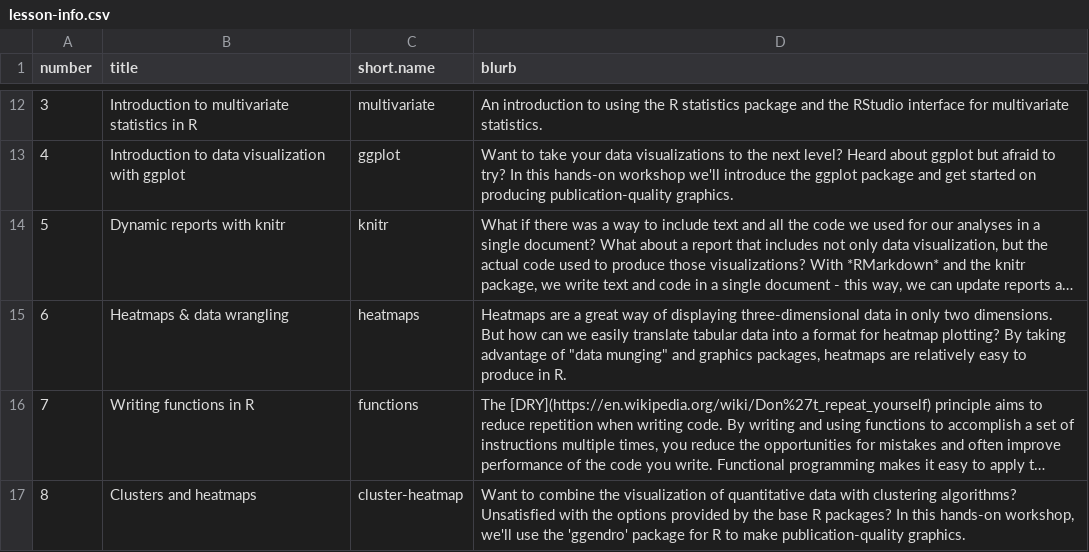
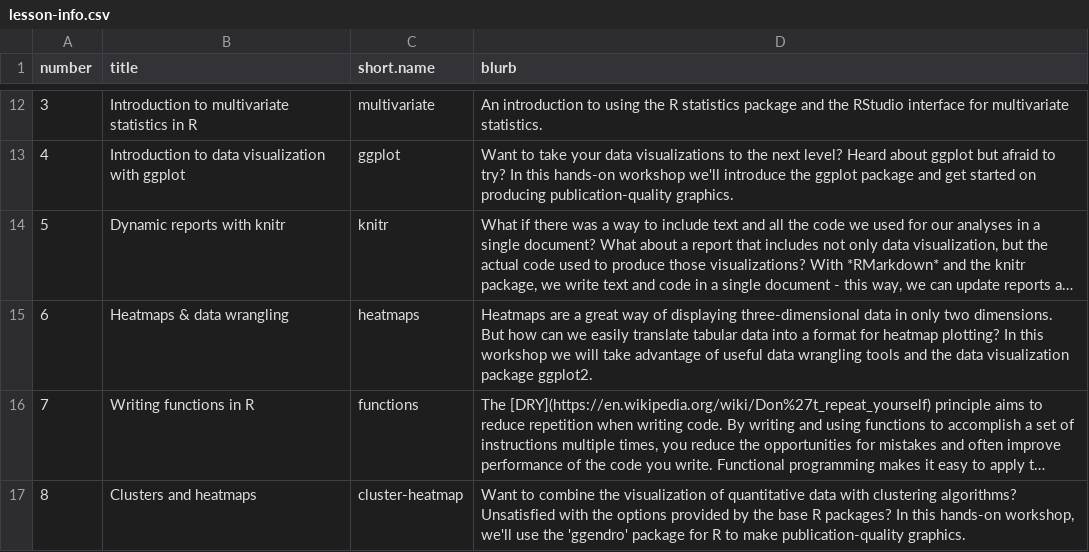
Before and after one commit to jcoliver/learn-r, a CSV file: dev-scripts/lesson-info.csv, drawn as a sheet; only a part is shown, gaps mark what is left out; long unchanged cells end in …; the diff names each change by its address in the sheet, - before the commit and + after, or states it on an @@ line.

Commit message:
Update heatmap lesson info language

```diff
--- a/dev-scripts/lesson-info.csv
+++ b/dev-scripts/lesson-info.csv
-D15 (blurb): …heatmap plotting? By taking advantage of "data munging" and graphics packages, heatmaps are relatively easy to produce in R.
+D15 (blurb): …heatmap plotting? In this workshop we will take advantage of useful data wrangling tools and the data visualization package ggplot2.
```
